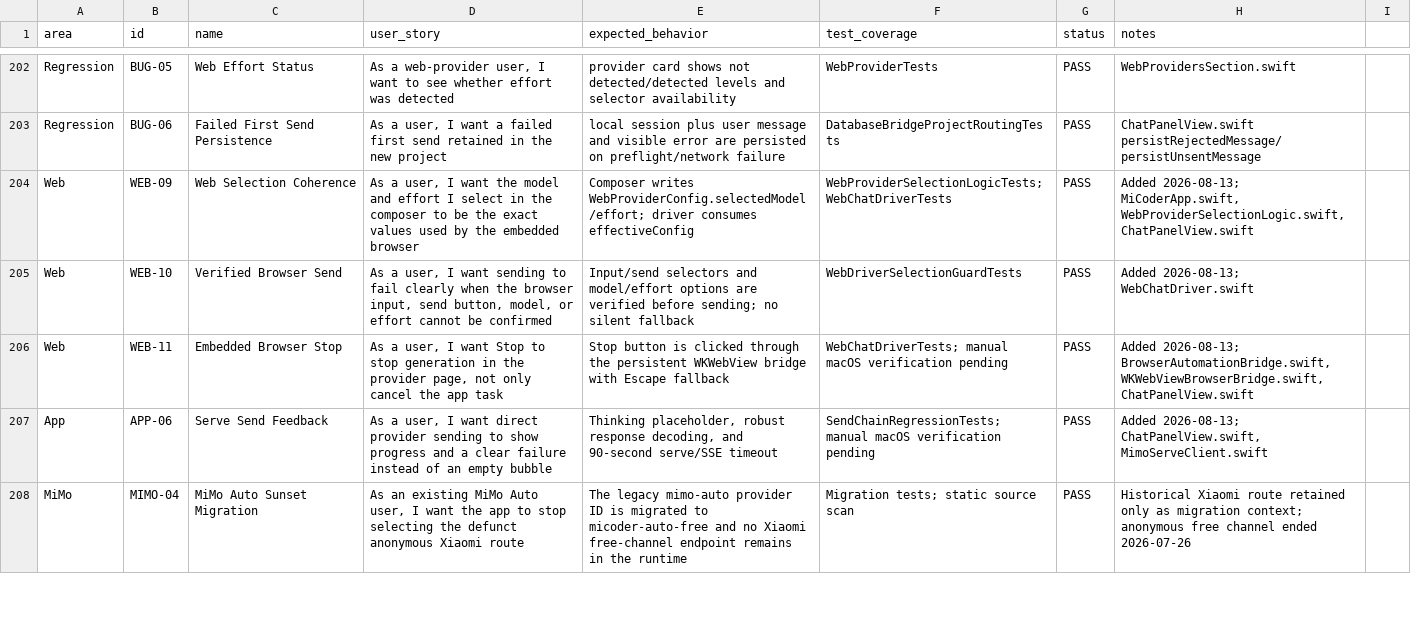
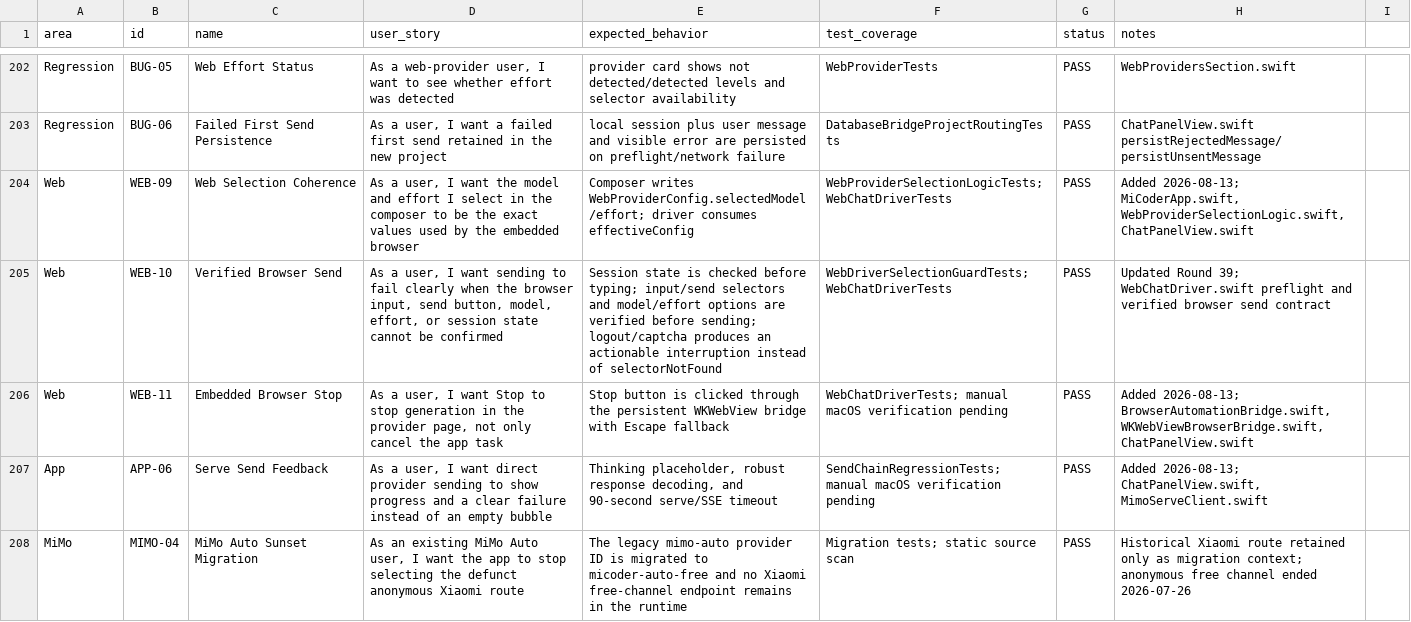
Before and after one commit to visawestern/MiCoder, a CSV file: docs/FEATURE_SPREADSHEET.csv, drawn as a sheet; only a part is shown, gaps mark what is left out.

Commit message:
Preflight web sessions before browser send

```diff
--- a/docs/FEATURE_SPREADSHEET.csv
+++ b/docs/FEATURE_SPREADSHEET.csv
@@ -204,3 +204,3 @@ Regression,BUG-06,Failed First Send Persistence,"As a user, I want a failed firs
 Web,WEB-09,Web Selection Coherence,"As a user, I want the model and effort I select in the composer to be the exact values used by the embedded browser",Composer writes WebProviderConfig.selectedModel/effort; driver consumes effectiveConfig,WebProviderSelectionLogicTests; WebChatDriverTests,PASS,"Added 2026-08-13; MiCoderApp.swift, WebProviderSelectionLogic.swift, ChatPanelView.swift"
-Web,WEB-10,Verified Browser Send,"As a user, I want sending to fail clearly when the browser input, send button, model, or effort cannot be confirmed",Input/send selectors and model/effort options are verified before sending; no silent fallback,WebDriverSelectionGuardTests,PASS,"Added 2026-08-13; WebChatDriver.swift"
+Web,WEB-10,Verified Browser Send,"As a user, I want sending to fail clearly when the browser input, send button, model, effort, or session state cannot be confirmed",Session state is checked before typing; input/send selectors and model/effort options are verified before sending; logout/captcha produces an actionable interruption instead of selectorNotFound,WebDriverSelectionGuardTests; WebChatDriverTests,PASS,"Updated Round 39; WebChatDriver.swift preflight and verified browser send contract"
 Web,WEB-11,Embedded Browser Stop,"As a user, I want Stop to stop generation in the provider page, not only cancel the app task",Stop button is clicked through the persistent WKWebView bridge with Escape fallback,WebChatDriverTests; manual macOS verification pending,PASS,"Added 2026-08-13; BrowserAutomationBridge.swift, WKWebViewBrowserBridge.swift, ChatPanelView.swift"
```
Also changed, not shown: 2 other files.
